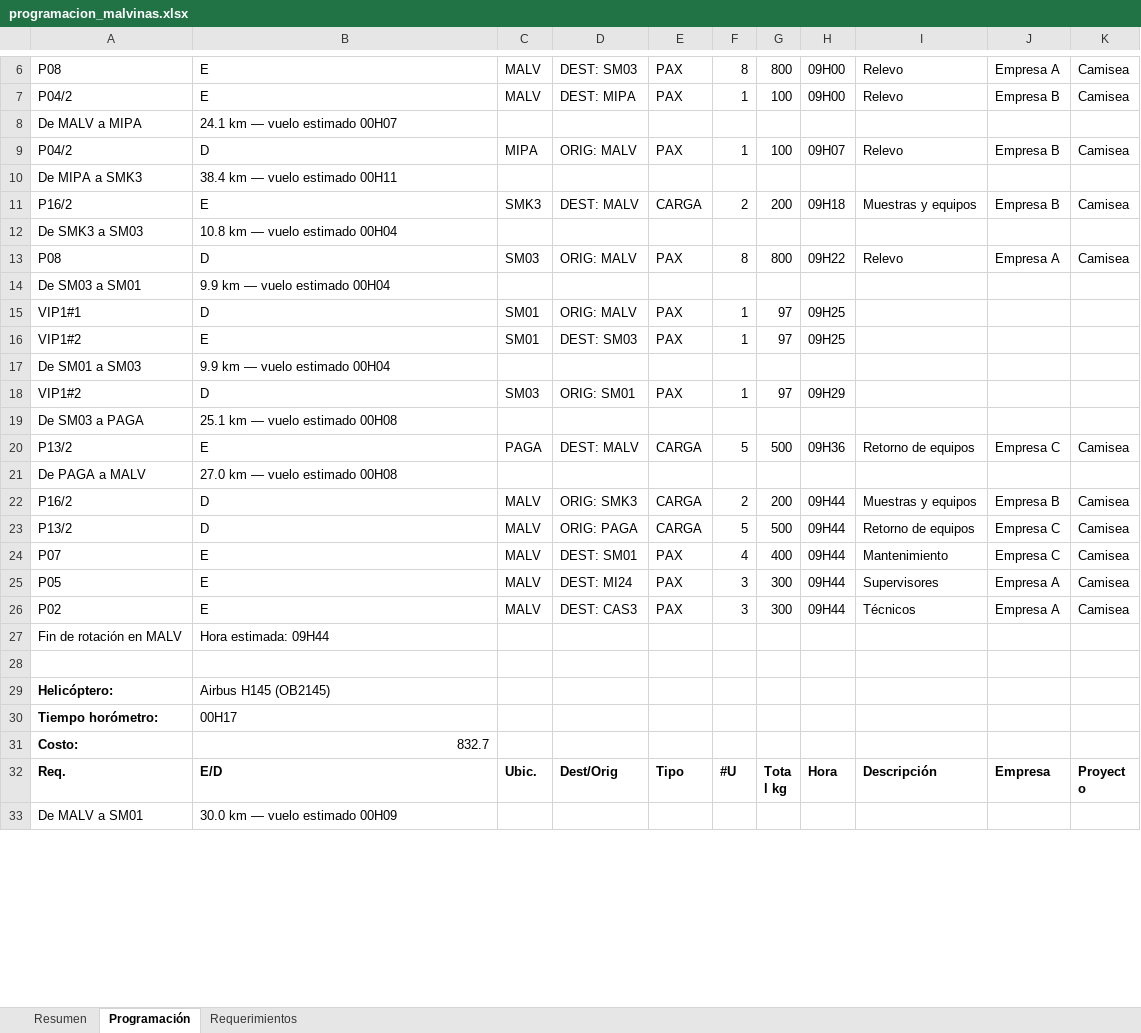
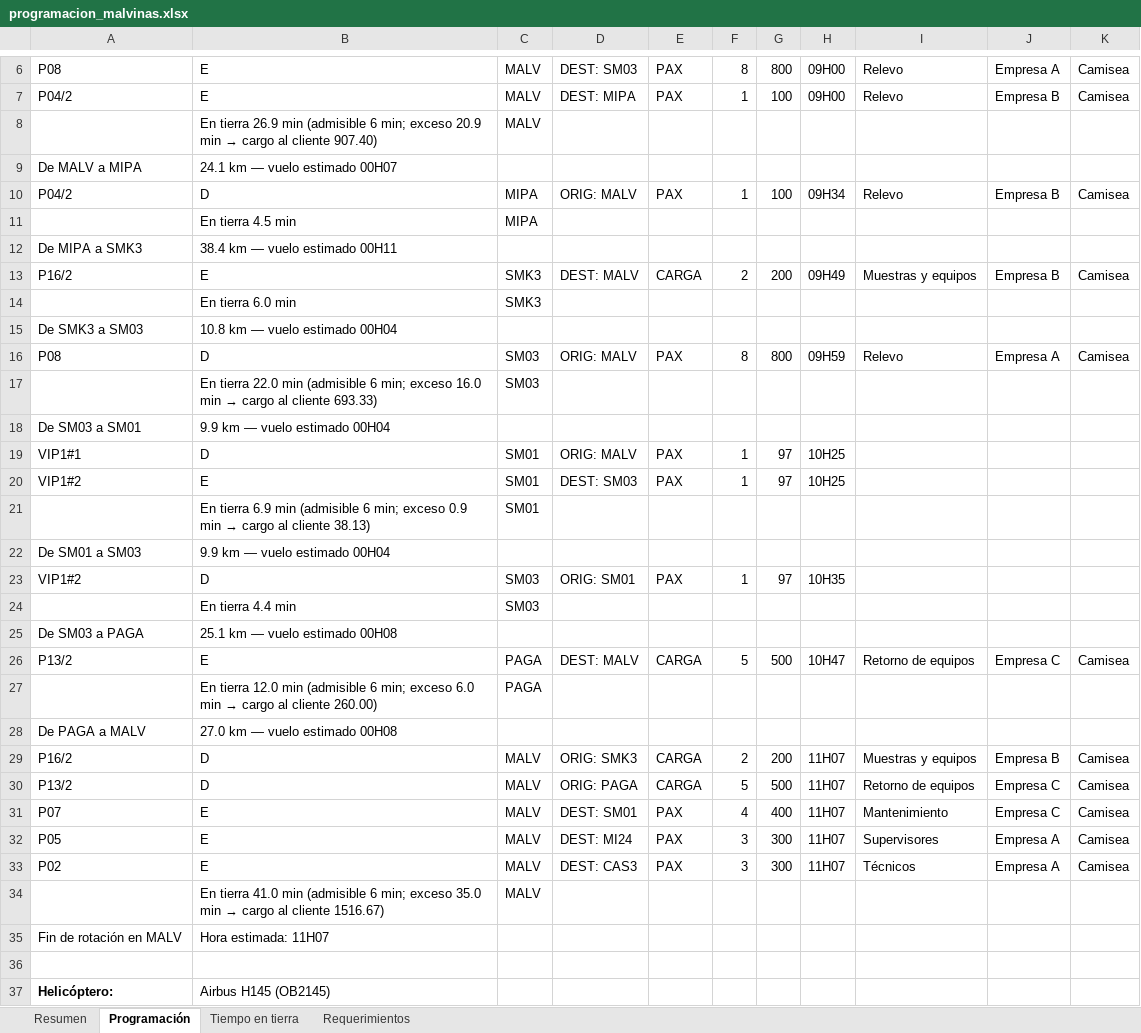
Before and after one commit to LaPose34/test, an Excel workbook: examples/programacion_malvinas.xlsx, sheet Programación, drawn as a sheet; only a part is shown, gaps mark what is left out; the shorter side is filled out with more unchanged rows; values as stored, in another font and other column widths than the file's, no borders; addresses are those after the commit; the diff covers the shown part only; the diff names each change by its address in the sheet, - before the commit and + after, or states it on an @@ line.

```diff
--- a/examples/programacion_malvinas.xlsx (sheet Programación)
+++ b/examples/programacion_malvinas.xlsx (sheet Programación)
+sheet tab: Tiempo en tierra
+row 8:  | En tierra 26.9 min (admisible 6 min; exceso 20.9 min → cargo al cliente 907.40) | MALV
-H10: 09H07
+H10: 09H34
+row 11:  | En tierra 4.5 min | MIPA
-H13: 09H18
+H13: 09H49
+row 14:  | En tierra 6.0 min | SMK3
-H16: 09H22
+H16: 09H59
+row 17:  | En tierra 22.0 min (admisible 6 min; exceso 16.0 min → cargo al cliente 693.33) | SM03
-H19:H20: 09H25
+H19:H20: 10H25
+row 21:  | En tierra 6.9 min (admisible 6 min; exceso 0.9 min → cargo al cliente 38.13) | SM01
-H23: 09H29
+H23: 10H35
+row 24:  | En tierra 4.4 min | SM03
-H26: 09H36
+H26: 10H47
+row 27:  | En tierra 12.0 min (admisible 6 min; exceso 6.0 min → cargo al cliente 260.00) | PAGA
-H29:H33: 09H44
+H29:H33: 11H07
+row 34:  | En tierra 41.0 min (admisible 6 min; exceso 35.0 min → cargo al cliente 1516.67) | MALV
-B35: Hora estimada: 09H44
+B35: Hora estimada: 11H07
```
Also changed, not shown: 18 added rows and 28 edited cells elsewhere in this sheet, examples/entrada_malvinas.xlsx, 6 other files.
